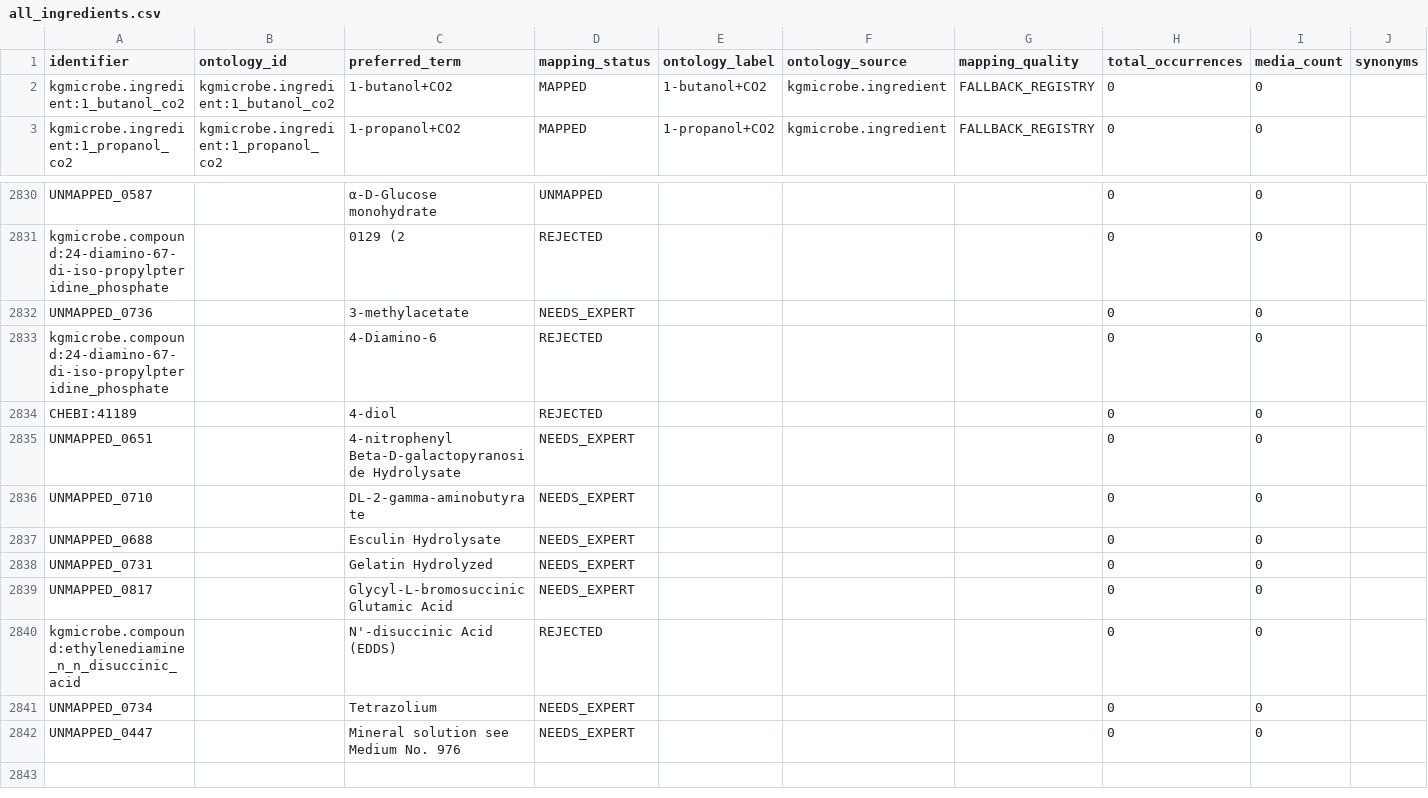
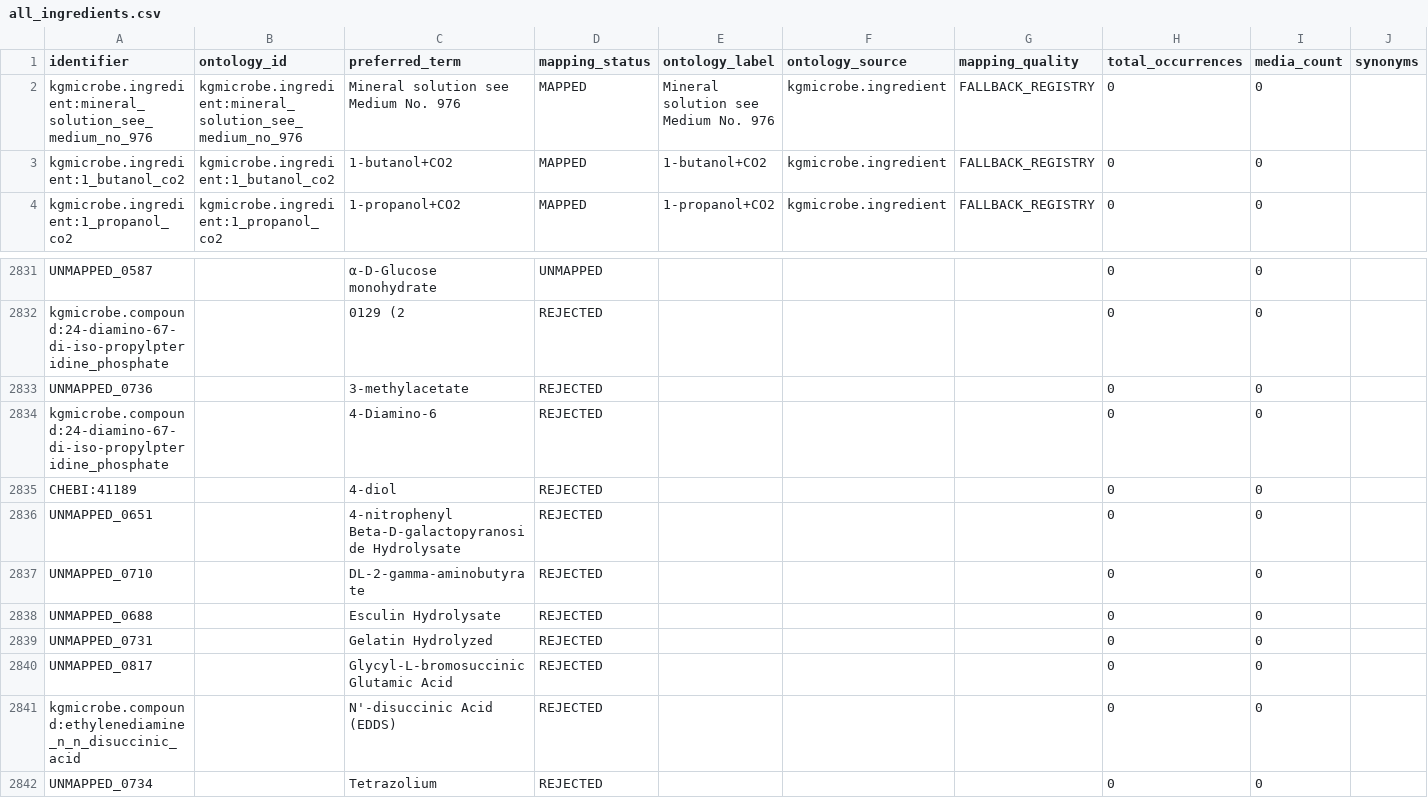
Before and after one commit to CultureBotAI/MediaIngredientMech, a CSV file: docs/data/all_ingredients.csv, drawn as a sheet; only a part is shown, gaps mark what is left out.

```diff
--- a/docs/data/all_ingredients.csv
+++ b/docs/data/all_ingredients.csv
@@ -1,2 +1,3 @@
 identifier,ontology_id,preferred_term,mapping_status,ontology_label,ontology_source,mapping_quality,total_occurrences,media_count,synonyms
+kgmicrobe.ingredient:mineral_solution_see_medium_no_976,kgmicrobe.ingredient:mineral_solution_see_medium_no_976,Mineral solution see Medium No. 976,MAPPED,Mineral solution see Medium No. 976,kgmicrobe.ingredient,FALLBACK_REGISTRY,0,0,
 kgmicrobe.ingredient:1_butanol_co2,kgmicrobe.ingredient:1_butanol_co2,1-butanol+CO2,MAPPED,1-butanol+CO2,kgmicrobe.ingredient,FALLBACK_REGISTRY,0,0,
@@ -2831,12 +2832,11 @@ UNMAPPED_0587,,α-D-Glucose monohydrate,UNMAPPED,,,,0,0,
 kgmicrobe.compound:24-diamino-67-di-iso-propylpteridine_phosphate,,0129 (2,REJECTED,,,,0,0,
-UNMAPPED_0736,,3-methylacetate,NEEDS_EXPERT,,,,0,0,
+UNMAPPED_0736,,3-methylacetate,REJECTED,,,,0,0,
 kgmicrobe.compound:24-diamino-67-di-iso-propylpteridine_phosphate,,4-Diamino-6,REJECTED,,,,0,0,
 CHEBI:41189,,4-diol,REJECTED,,,,0,0,
-UNMAPPED_0651,,4-nitrophenyl Beta-D-galactopyranoside Hydrolysate,NEEDS_EXPERT,,,,0,0,
-UNMAPPED_0710,,DL-2-gamma-aminobutyrate,NEEDS_EXPERT,,,,0,0,
-UNMAPPED_0688,,Esculin Hydrolysate,NEEDS_EXPERT,,,,0,0,
-UNMAPPED_0731,,Gelatin Hydrolyzed,NEEDS_EXPERT,,,,0,0,
-UNMAPPED_0817,,Glycyl-L-bromosuccinic Glutamic Acid,NEEDS_EXPERT,,,,0,0,
+UNMAPPED_0651,,4-nitrophenyl Beta-D-galactopyranoside Hydrolysate,REJECTED,,,,0,0,
+UNMAPPED_0710,,DL-2-gamma-aminobutyrate,REJECTED,,,,0,0,
+UNMAPPED_0688,,Esculin Hydrolysate,REJECTED,,,,0,0,
+UNMAPPED_0731,,Gelatin Hydrolyzed,REJECTED,,,,0,0,
+UNMAPPED_0817,,Glycyl-L-bromosuccinic Glutamic Acid,REJECTED,,,,0,0,
 kgmicrobe.compound:ethylenediamine_n_n_disuccinic_acid,,N'-disuccinic Acid (EDDS),REJECTED,,,,0,0,
-UNMAPPED_0734,,Tetrazolium,NEEDS_EXPERT,,,,0,0,
-UNMAPPED_0447,,Mineral solution see Medium No. 976,NEEDS_EXPERT,,,,0,0,
+UNMAPPED_0734,,Tetrazolium,REJECTED,,,,0,0,
```
Also changed, not shown: docs/data/label_index.csv, docs/data/mapped_ingredients.csv, 20 other files.
